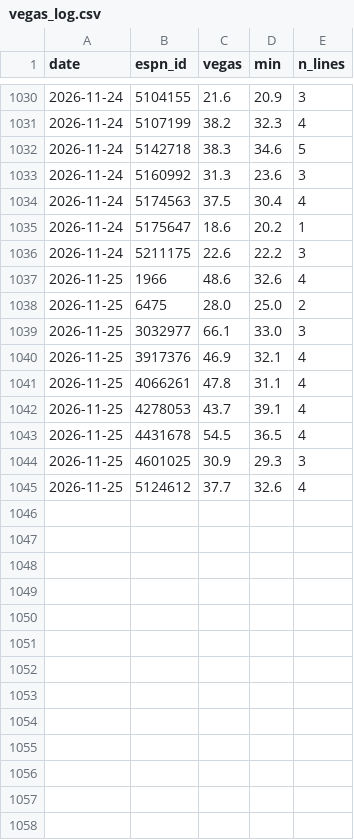
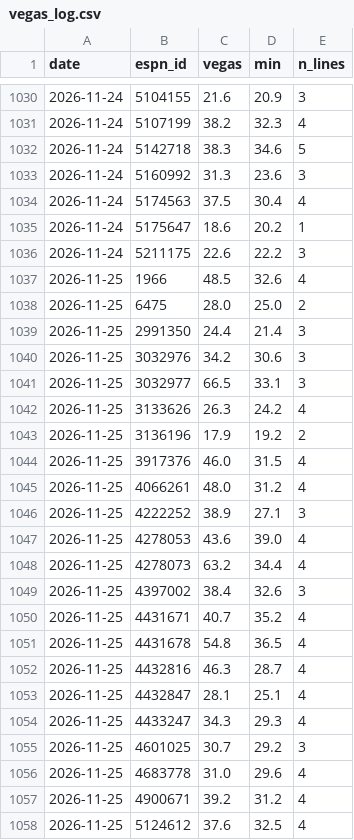
Before and after one commit to pitchafwa/delegation-hub, a CSV file: dashboard/vegas_log.csv, drawn as a sheet; only a part is shown, gaps mark what is left out.

```diff
--- a/dashboard/vegas_log.csv
+++ b/dashboard/vegas_log.csv
@@ -1036,10 +1036,23 @@ date,espn_id,vegas,min,n_lines
 2026-11-24,5211175,22.6,22.2,3
-2026-11-25,1966,48.6,32.6,4
+2026-11-25,1966,48.5,32.6,4
 2026-11-25,6475,28.0,25.0,2
-2026-11-25,3032977,66.1,33.0,3
-2026-11-25,3917376,46.9,32.1,4
-2026-11-25,4066261,47.8,31.1,4
-2026-11-25,4278053,43.7,39.1,4
-2026-11-25,4431678,54.5,36.5,4
-2026-11-25,4601025,30.9,29.3,3
-2026-11-25,5124612,37.7,32.6,4
+2026-11-25,2991350,24.4,21.4,3
+2026-11-25,3032976,34.2,30.6,3
+2026-11-25,3032977,66.5,33.1,3
+2026-11-25,3133626,26.3,24.2,4
+2026-11-25,3136196,17.9,19.2,2
+2026-11-25,3917376,46.0,31.5,4
+2026-11-25,4066261,48.0,31.2,4
+2026-11-25,4222252,38.9,27.1,3
+2026-11-25,4278053,43.6,39.0,4
+2026-11-25,4278073,63.2,34.4,4
+2026-11-25,4397002,38.4,32.6,3
+2026-11-25,4431671,40.7,35.2,4
+2026-11-25,4431678,54.8,36.5,4
+2026-11-25,4432816,46.3,28.7,4
+2026-11-25,4432847,28.1,25.1,4
+2026-11-25,4433247,34.3,29.3,4
+2026-11-25,4601025,30.7,29.2,3
+2026-11-25,4683778,31.0,29.6,4
+2026-11-25,4900671,39.2,31.2,4
+2026-11-25,5124612,37.6,32.5,4
```
Also changed, not shown: 17 other files.
